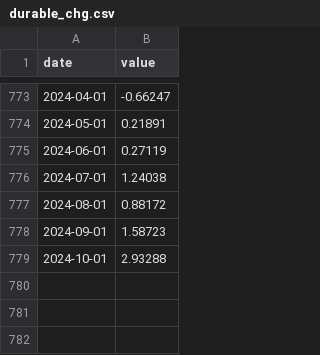
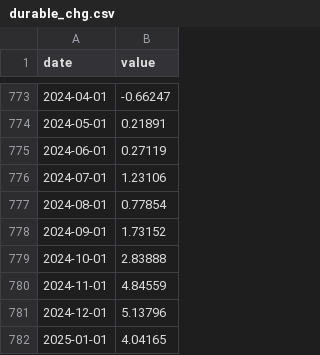
Before and after one commit to o-nate/wavelet-transformer, a CSV file: sample_data/durable_chg.csv, drawn as a sheet; only a part is shown, gaps mark what is left out.

```diff
--- a/sample_data/durable_chg.csv
+++ b/sample_data/durable_chg.csv
@@ -775,5 +775,8 @@ date,value
 2024-06-01,0.27119
-2024-07-01,1.24038
-2024-08-01,0.88172
-2024-09-01,1.58723
-2024-10-01,2.93288
+2024-07-01,1.23106
+2024-08-01,0.77854
+2024-09-01,1.73152
+2024-10-01,2.83888
+2024-11-01,4.84559
+2024-12-01,5.13796
+2025-01-01,4.04165
```
Also changed, not shown: sample_data/expectation.csv, sample_data/nondurable_chg.csv, 1 other file.
